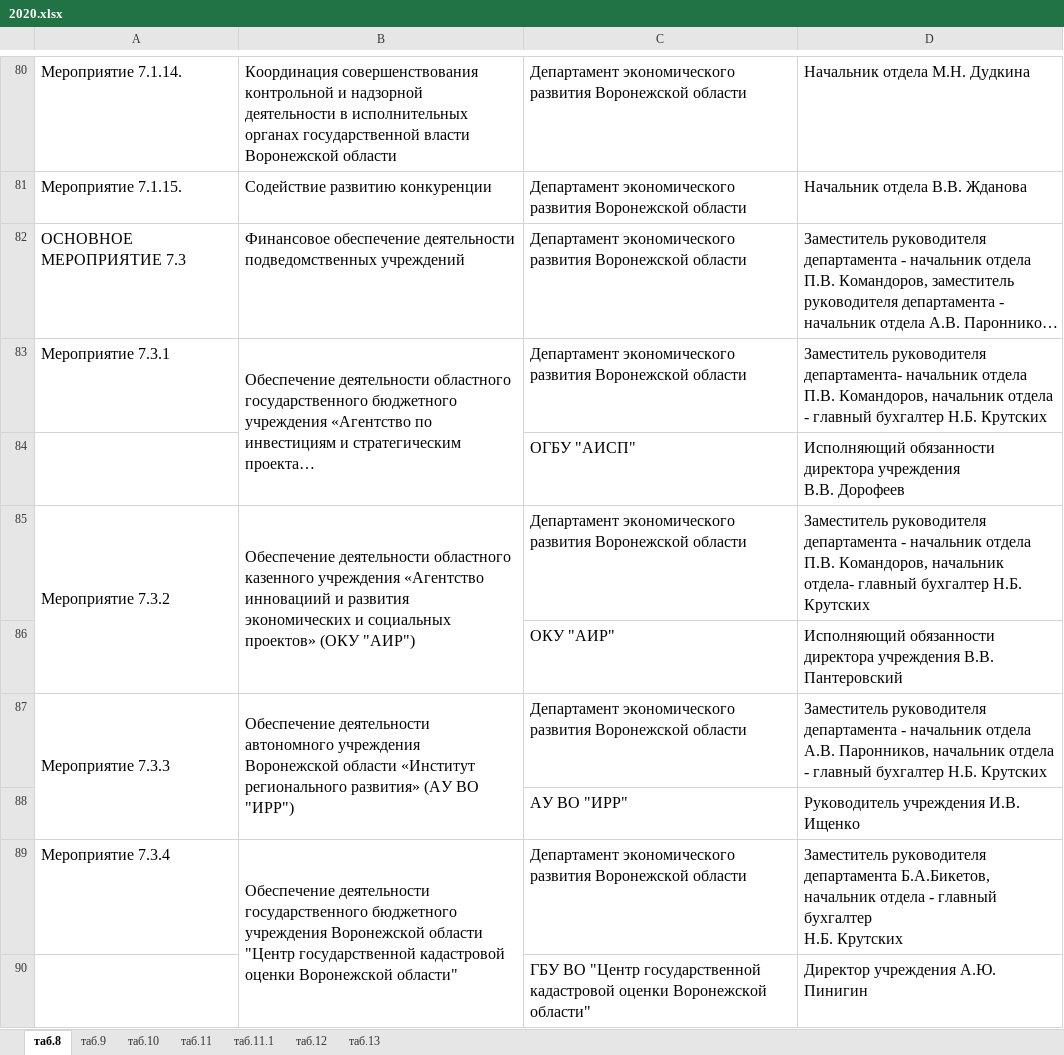
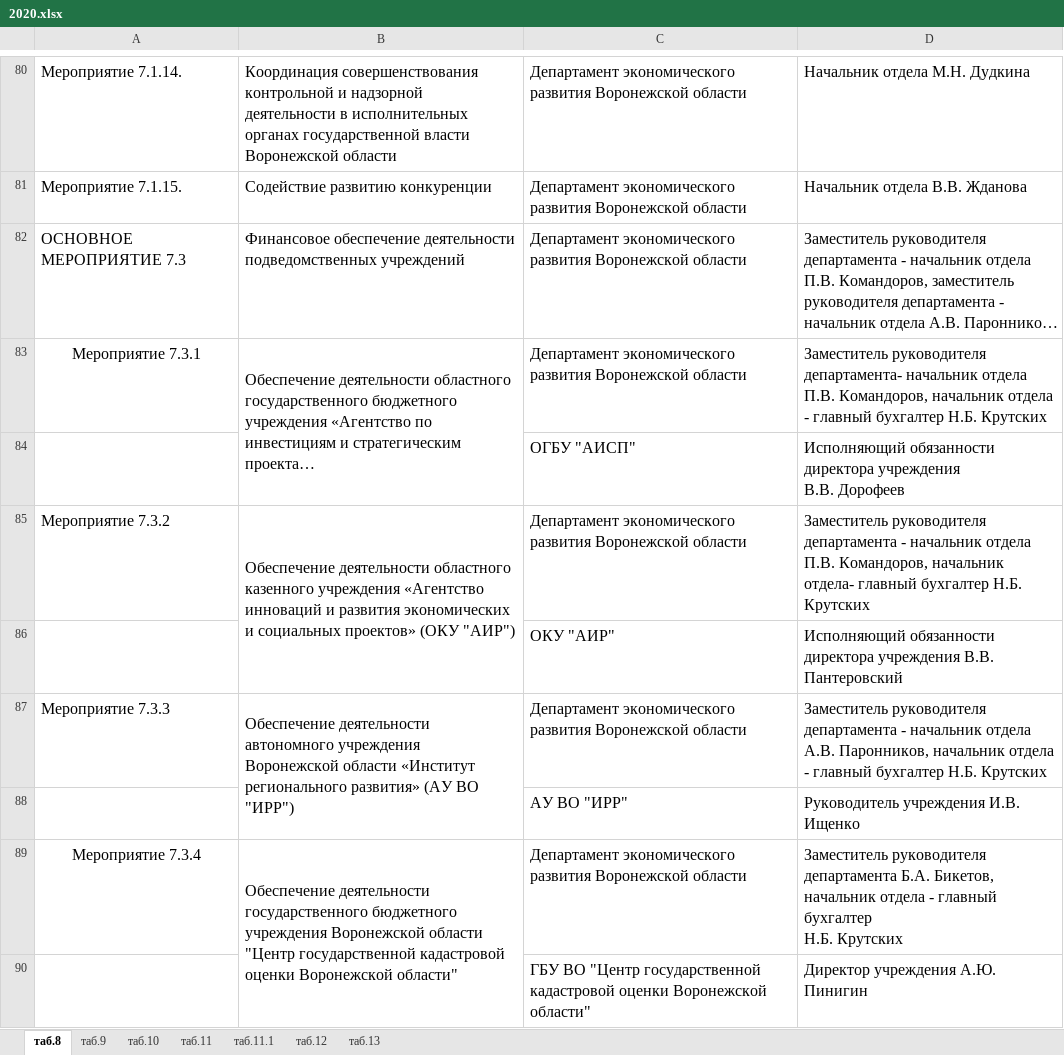
Before and after one commit to G4st3r21/SP_project, an Excel workbook: PyScripts/Parsers/Industries/Economic/Response/2020.xlsx, sheet таб.8, drawn as a sheet; only a part is shown, gaps mark what is left out; long unchanged cells end in …; values as stored, in another font and other column widths than the file's, no borders; the diff covers the shown part only; the diff names each change by its address in the sheet, - before the commit and + after, or states it on an @@ line.

```diff
--- a/PyScripts/Parsers/Industries/Economic/Response/2020.xlsx (sheet таб.8)
+++ b/PyScripts/Parsers/Industries/Economic/Response/2020.xlsx (sheet таб.8)
-A83 alignment: left
+A83 alignment: center
-A85:A86 merged
-B85: …учреждения «Агентство инновациий и развития…
+B85: …учреждения «Агентство инноваций и развития…
-A87:A88 merged
-A89 alignment: left
+A89 alignment: center
-D89: …руководителя департамента Б.А.Бикетов, начальник отдела…
+D89: …руководителя департамента Б.А. Бикетов, начальник отдела…
```
Also changed, not shown: 24 edited cells, cell formats and merged cells elsewhere in this sheet, 9 other files.
